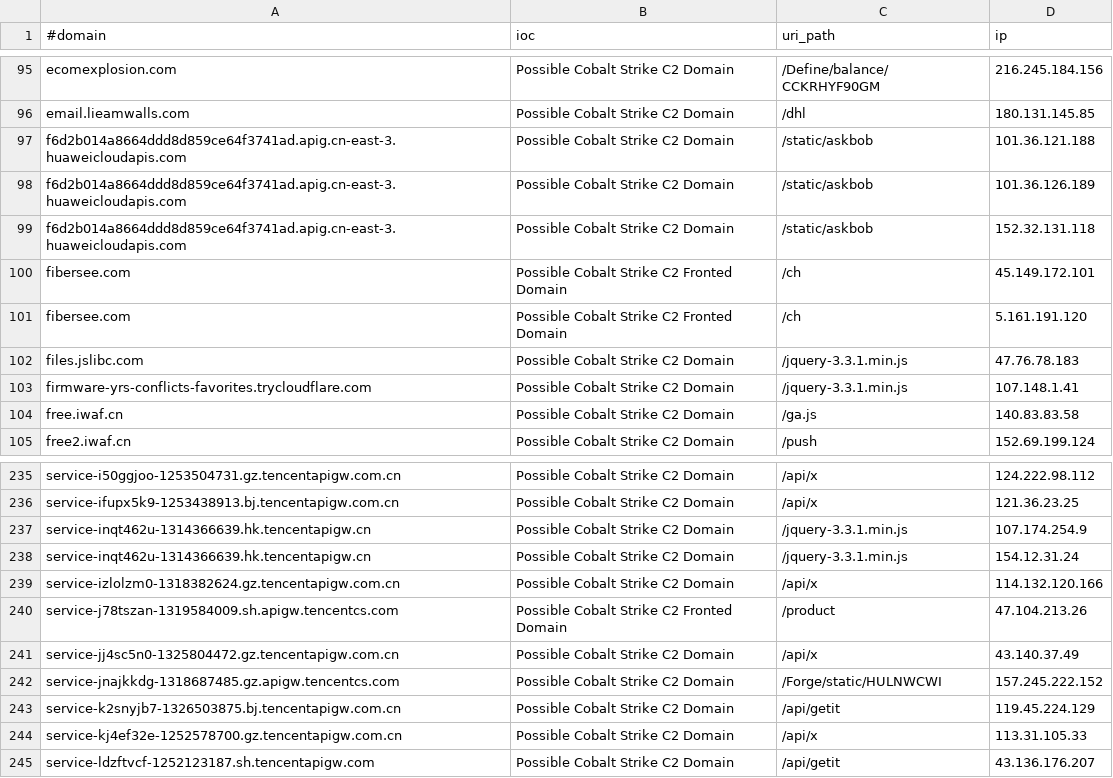
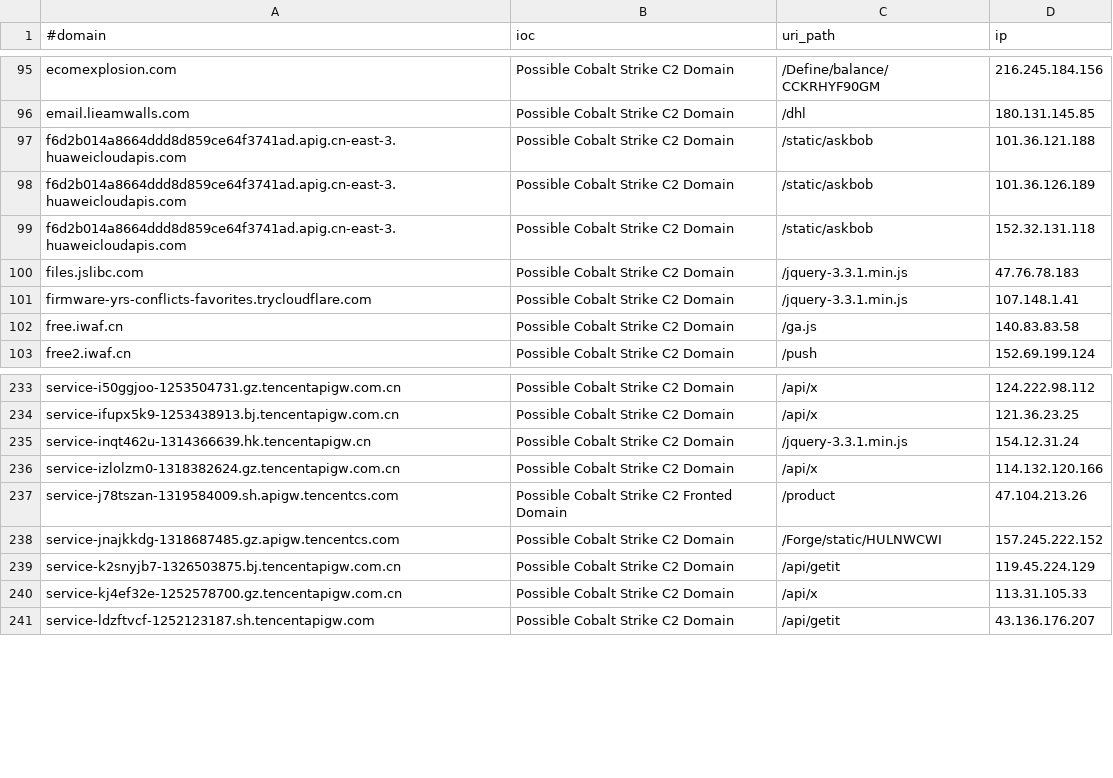
Before and after one commit to VictorCuralea/public-threat-intel-feeds, a CSV file: rawdata/c2intelfeeds/domainC2swithURLwithIP-30day-filter-abused.csv, drawn as a sheet; only a part is shown, gaps mark what is left out; the diff names each change by its address in the sheet, - before the commit and + after, or states it on an @@ line.

Commit message:
automated data update, cron

```diff
--- a/rawdata/c2intelfeeds/domainC2swithURLwithIP-30day-filter-abused.csv
+++ b/rawdata/c2intelfeeds/domainC2swithURLwithIP-30day-filter-abused.csv
-row 100: fibersee.com | Possible Cobalt Strike C2 Fronted Domain | /ch | 45.149.172.101
-row 101: fibersee.com | Possible Cobalt Strike C2 Fronted Domain | /ch | 5.161.191.120
-row 237: service-inqt462u-1314366639.hk.tencentapigw.cn | Possible Cobalt Strike C2 Domain | /jquery-3.3.1.min.js | 107.174.254.9
-row 241: service-jj4sc5n0-1325804472.gz.tencentapigw.com.cn | Possible Cobalt Strike C2 Domain | /api/x | 43.140.37.49
```
Also changed, not shown: rawdata/c2intelfeeds/IPC2s-30day.csv, rawdata/c2intelfeeds/domainC2s-30day-filter-abused.csv, 28 other files.
